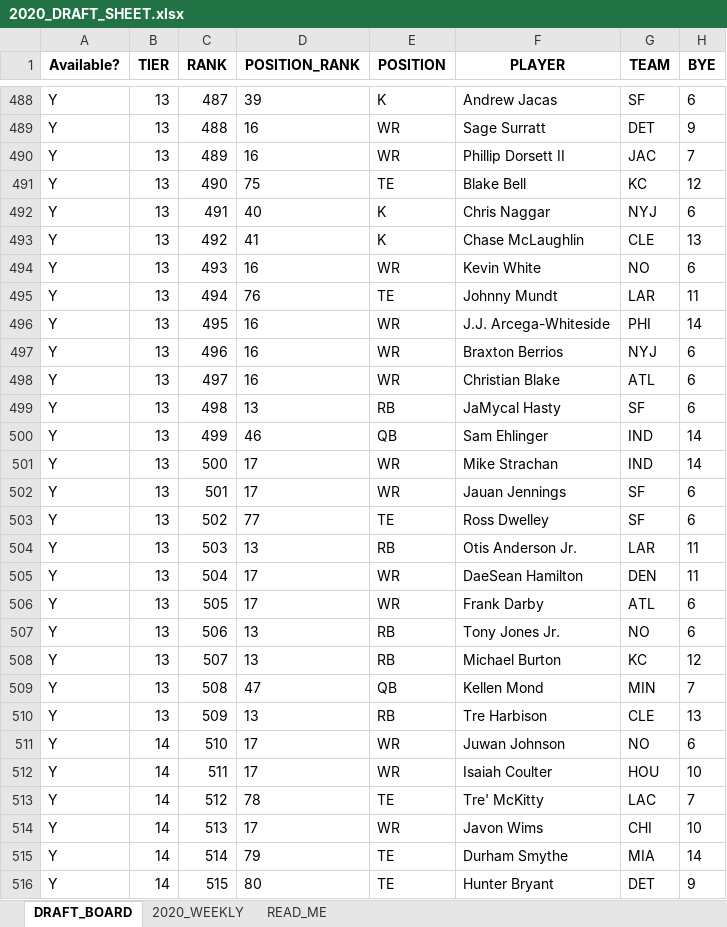
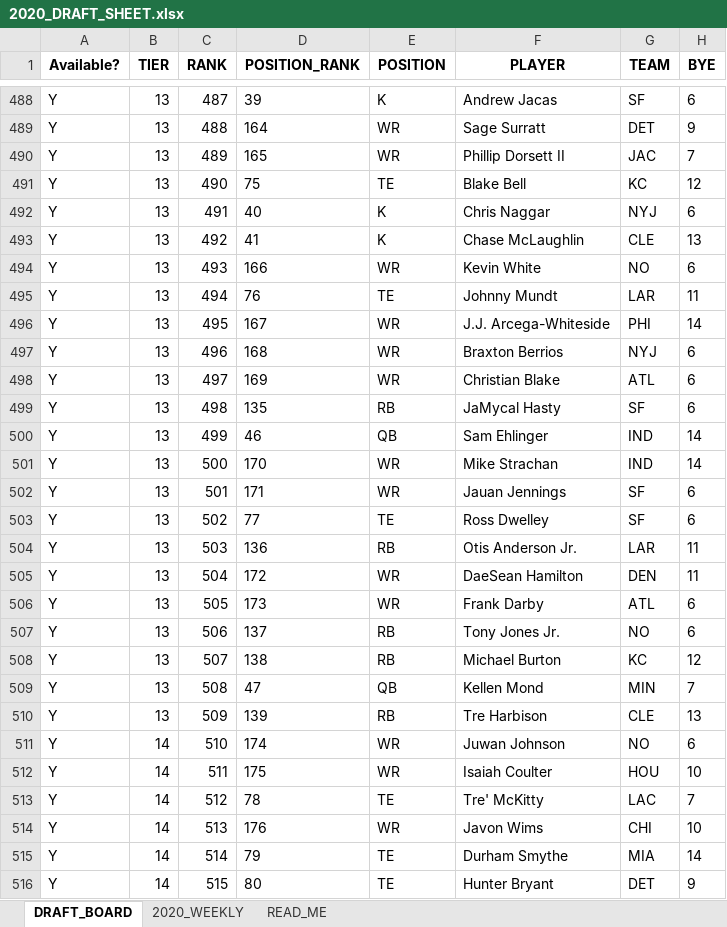
Before and after one commit to andrew-lee-code/FantasyFootball, an Excel workbook: DraftSheets/2020_DRAFT_SHEET.xlsx, sheet DRAFT_BOARD, drawn as a sheet; only a part is shown, gaps mark what is left out; values as stored, in another font and other column widths than the file's, no borders; the diff covers the shown part only; the diff names each change by its address in the sheet, - before the commit and + after, or states it on an @@ line.

```diff
--- a/DraftSheets/2020_DRAFT_SHEET.xlsx (sheet DRAFT_BOARD)
+++ b/DraftSheets/2020_DRAFT_SHEET.xlsx (sheet DRAFT_BOARD)
-D489 (POSITION_RANK): 16
+D489 (POSITION_RANK): 164
-D490 (POSITION_RANK): 16
+D490 (POSITION_RANK): 165
-D494 (POSITION_RANK): 16
+D494 (POSITION_RANK): 166
-D496 (POSITION_RANK): 16
+D496 (POSITION_RANK): 167
-D497 (POSITION_RANK): 16
+D497 (POSITION_RANK): 168
-D498 (POSITION_RANK): 16
+D498 (POSITION_RANK): 169
-D499 (POSITION_RANK): 13
+D499 (POSITION_RANK): 135
-D501 (POSITION_RANK): 17
+D501 (POSITION_RANK): 170
-D502 (POSITION_RANK): 17
+D502 (POSITION_RANK): 171
-D504 (POSITION_RANK): 13
+D504 (POSITION_RANK): 136
-D505 (POSITION_RANK): 17
+D505 (POSITION_RANK): 172
-D506 (POSITION_RANK): 17
+D506 (POSITION_RANK): 173
-D507 (POSITION_RANK): 13
+D507 (POSITION_RANK): 137
-D508 (POSITION_RANK): 13
+D508 (POSITION_RANK): 138
-D510 (POSITION_RANK): 13
+D510 (POSITION_RANK): 139
-D511 (POSITION_RANK): 17
+D511 (POSITION_RANK): 174
-D512 (POSITION_RANK): 17
+D512 (POSITION_RANK): 175
-D514 (POSITION_RANK): 17
+D514 (POSITION_RANK): 176
```
Also changed, not shown: 186 edited cells elsewhere in this sheet, DraftSheets/2020_DRAFT_SHEET_formatted.xlsx, 2 other files.
